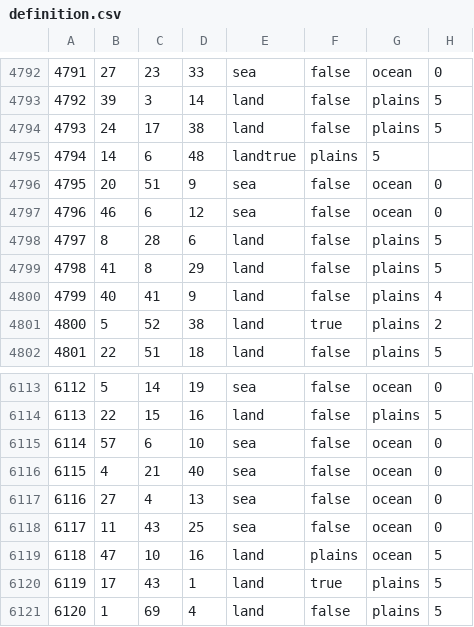
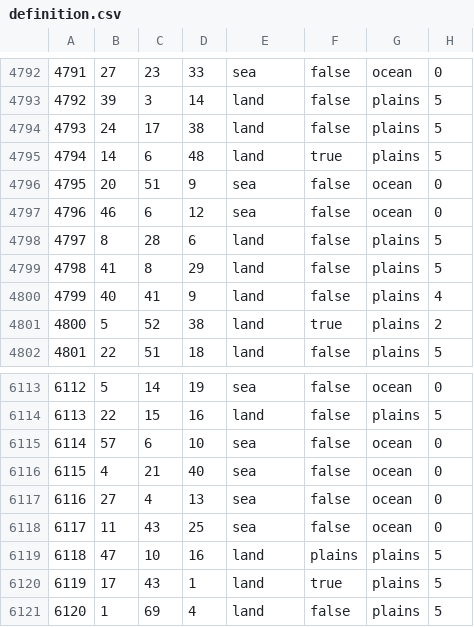
Before and after one commit to HerderDg/thelastdaysofpoland, a CSV file: map/definition.csv, drawn as a sheet; only a part is shown, gaps mark what is left out.

```diff
--- a/map/definition.csv
+++ b/map/definition.csv
@@ -4794,3 +4794,3 @@
 4793;24;17;38;land;false;plains;5
-4794;14;6;48;landtrue;plains;5
+4794;14;6;48;land;true;plains;5
 4795;20;51;9;sea;false;ocean;0
@@ -6118,3 +6118,3 @@
 6117;11;43;25;sea;false;ocean;0
-6118;47;10;16;land;plains;ocean;5
+6118;47;10;16;land;plains;plains;5
 6119;17;43;1;land;true;plains;5
```
Also changed, not shown: 1 other file.
